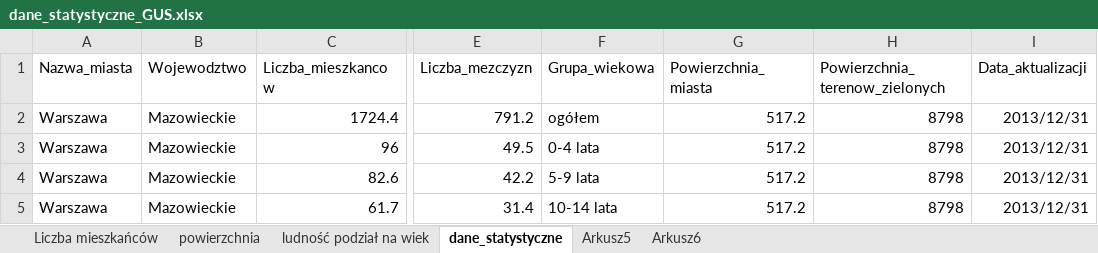
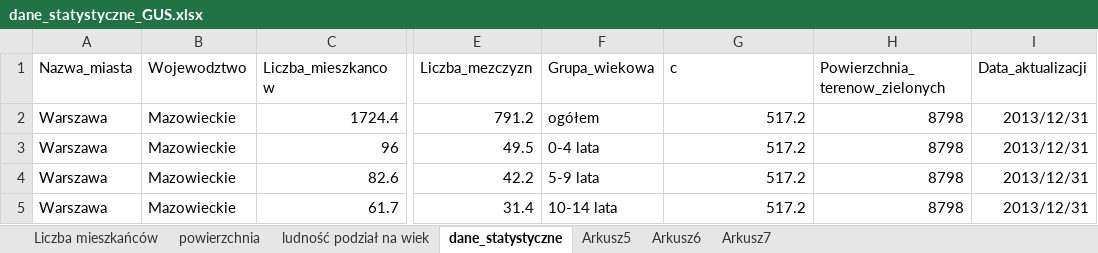
Before and after one commit to grabiarzgrabek/gitrepo, an Excel workbook: gus/dane_statystyczne_GUS.xlsx, sheet dane_statystyczne, drawn as a sheet; only a part is shown, gaps mark what is left out; values as stored, in another font and other column widths than the file's, no borders; the diff names each change by its address in the sheet, - before the commit and + after, or states it on an @@ line.

```diff
--- a/gus/dane_statystyczne_GUS.xlsx (sheet dane_statystyczne)
+++ b/gus/dane_statystyczne_GUS.xlsx (sheet dane_statystyczne)
+sheet tab: Arkusz7
-G1: Powierzchnia_miasta
+G1: c
```
Also changed, not shown: sheet Arkusz6, 1 other file.
